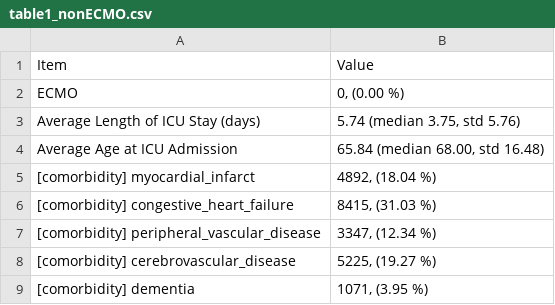
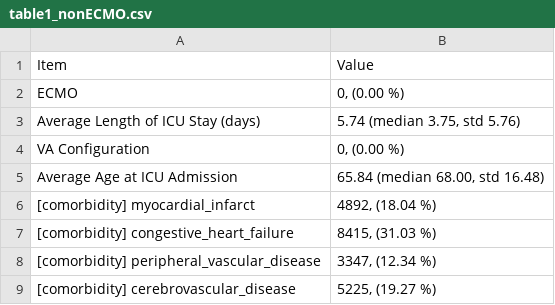
Before and after one commit to isears/tabecmo, a CSV file: results/table1_nonECMO.csv, drawn as a sheet; only a part is shown; the shorter side is filled out with more unchanged rows; the diff names each change by its address in the sheet, - before the commit and + after, or states it on an @@ line.

```diff
--- a/results/table1_nonECMO.csv
+++ b/results/table1_nonECMO.csv
+row 4: VA Configuration | 0, (0.00 %)
```
Also changed, not shown: results/table1_ECMO.csv, results/table1_all.csv, 3 other files.
